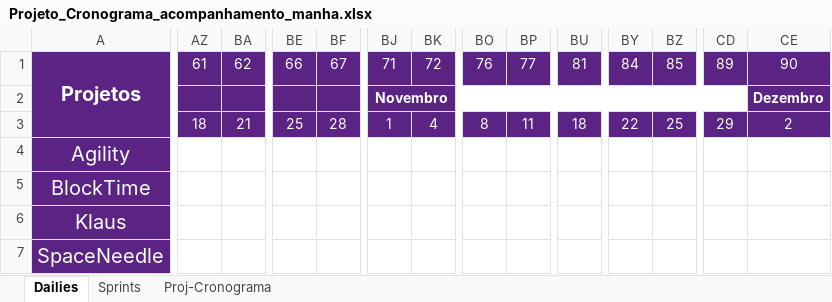
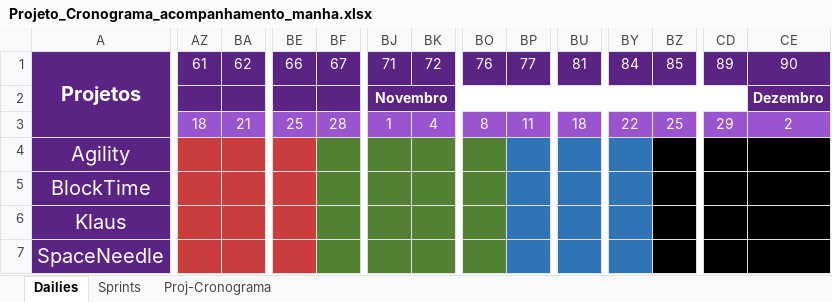
Before and after one commit to Saulomsantos/2s2019-t3-mentoria, an Excel workbook: Cronograma/Projeto_Cronograma_acompanhamento_manha.xlsx, sheet Dailies, drawn as a sheet; only a part is shown, gaps mark what is left out; values as stored, in another font and other column widths than the file's, no borders; the diff covers the shown part only; the diff names each change by its address in the sheet, - before the commit and + after, or states it on an @@ line.

```diff
--- a/Cronograma/Projeto_Cronograma_acompanhamento_manha.xlsx (sheet Dailies)
+++ b/Cronograma/Projeto_Cronograma_acompanhamento_manha.xlsx (sheet Dailies)
-AZ3:BA3 fill: #5B2484
+AZ3:BA3 fill: #9B54D0
-BE3:BF3 fill: #5B2484
+BE3:BF3 fill: #9B54D0
-BJ3:BK3 fill: #5B2484
+BJ3:BK3 fill: #9B54D0
-BO3:BP3 fill: #5B2484
+BO3:BP3 fill: #9B54D0
-BU3 fill: #5B2484
+BU3 fill: #9B54D0
-BY3:BZ3 fill: #5B2484
+BY3:BZ3 fill: #9B54D0
-CD3:CE3 fill: #5B2484
+CD3:CE3 fill: #9B54D0
-AZ4:BE7 fill: none
+AZ4:BE7 fill: #CB3D3D
-BF4:BO7 fill: none
+BF4:BO7 fill: #548235
-BP4:BP7 fill: none
+BP4:BP7 fill: #2F75B5
-BU4:BU7 fill: none
+BU4:BU7 fill: #2F75B5
-BY4:BY7 fill: none
+BY4:BY7 fill: #2F75B5
-BZ4:CE7 fill: none
+BZ4:CE7 fill: #000000
```
Also changed, not shown: cell formats elsewhere in this sheet, sheet Sprints.
